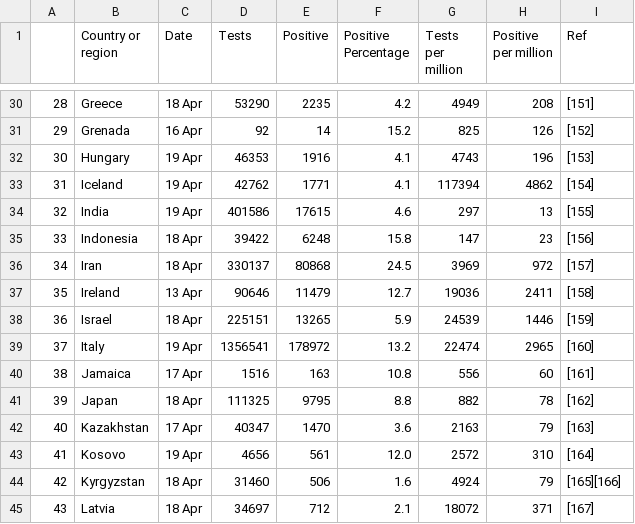
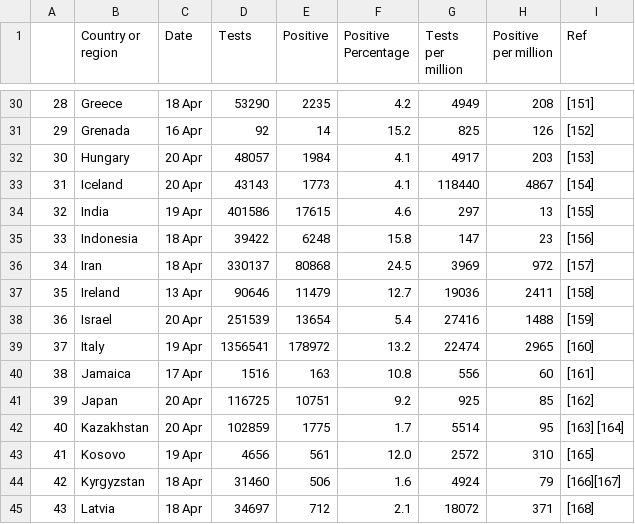
Before and after one commit to mazarimono/chomoku, a CSV file: src/covid19-testing.csv, drawn as a sheet; only a part is shown, gaps mark what is left out; the diff covers the shown part only.

```diff
--- a/src/covid19-testing.csv
+++ b/src/covid19-testing.csv
@@ -31,4 +31,4 @@
 29,Grenada,16 Apr,92,14,15.2,825,126,[152]
-30,Hungary,19 Apr,46353,1916,4.1,4743,196,[153]
-31,Iceland,19 Apr,42762,1771,4.1,117394,4862,[154]
+30,Hungary,20 Apr,48057,1984,4.1,4917,203,[153]
+31,Iceland,20 Apr,43143,1773,4.1,118440,4867,[154]
 32,India,19 Apr,401586,17615,4.6,297,13,[155]
@@ -37,9 +37,9 @@
 35,Ireland,13 Apr,90646,11479,12.7,19036,2411,[158]
-36,Israel,18 Apr,225151,13265,5.9,24539,1446,[159]
+36,Israel,20 Apr,251539,13654,5.4,27416,1488,[159]
 37,Italy,19 Apr,1356541,178972,13.2,22474,2965,[160]
 38,Jamaica,17 Apr,1516,163,10.8,556,60,[161]
-39,Japan,18 Apr,111325,9795,8.8,882,78,[162]
-40,Kazakhstan,17 Apr,40347,1470,3.6,2163,79,[163]
-41,Kosovo,19 Apr,4656,561,12.0,2572,310,[164]
-42,Kyrgyzstan,18 Apr,31460,506,1.6,4924,79,[165][166]
-43,Latvia,18 Apr,34697,712,2.1,18072,371,[167]
+39,Japan,20 Apr,116725,10751,9.2,925,85,[162]
+40,Kazakhstan,20 Apr,102859,1775,1.7,5514,95,[163] [164]
+41,Kosovo,19 Apr,4656,561,12.0,2572,310,[165]
+42,Kyrgyzstan,18 Apr,31460,506,1.6,4924,79,[166][167]
+43,Latvia,18 Apr,34697,712,2.1,18072,371,[168]
```
Also changed, not shown: 147 edited cells elsewhere in this file, src/kyoto-covid.csv, 8 other files.
